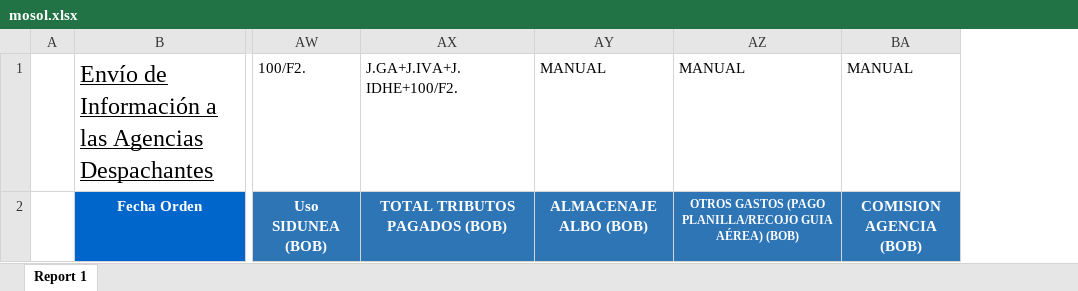
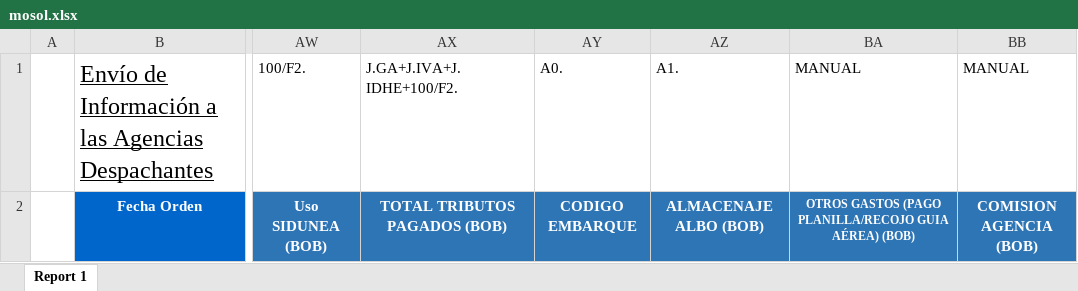
Before and after one commit to vilaseca2024/ejecutable, an Excel workbook: mosol/mosol.xlsx, sheet Report 1, drawn as a sheet; only a part is shown, gaps mark what is left out; values as stored, in another font and other column widths than the file's, no borders; addresses are those after the commit; the diff names each change by its address in the sheet, - before the commit and + after, or states it on an @@ line.

```diff
--- a/mosol/mosol.xlsx (sheet Report 1)
+++ b/mosol/mosol.xlsx (sheet Report 1)
+column AY (A0.), row 2: CODIGO EMBARQUE
-AZ1: MANUAL
+AZ1: A1.
```
Also changed, not shown: 2 other files.
